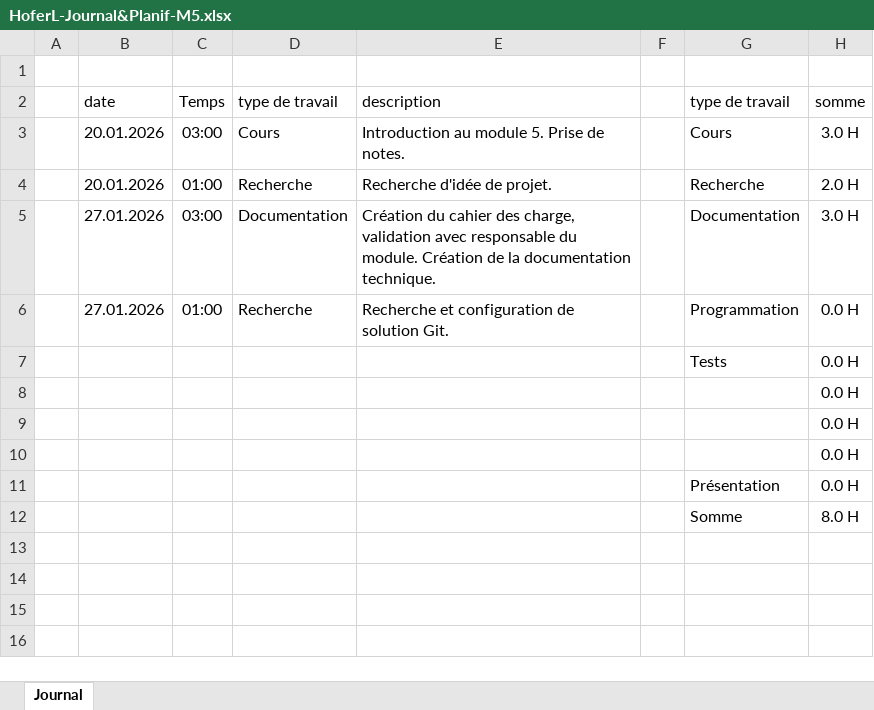
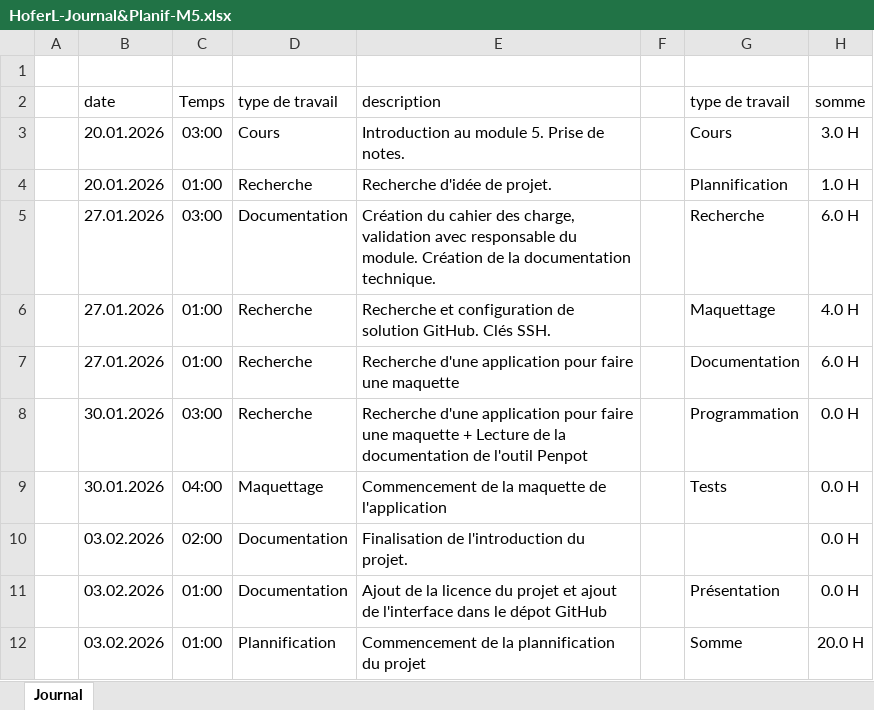
Before and after one commit to Hoferlukaslh/ScholarLog, an Excel workbook: Documentation/HoferL-Journal&Planif-M5.xlsx, sheet Journal, drawn as a sheet; values as stored, in another font and other column widths than the file's, no borders; table styles not drawn; removed rows and columns are numbered as before the commit, all else as after; the diff names each change by its address in the sheet, - before the commit and + after, or states it on an @@ line.

Commit message:
Mise a jour du journal de travail
Ajout des entrés manquante + ajout de catégories

```diff
--- a/Documentation/HoferL-Journal&Planif-M5.xlsx (sheet Journal)
+++ b/Documentation/HoferL-Journal&Planif-M5.xlsx (sheet Journal)
-G4 (type de travail): Recherche
+G4 (type de travail): Plannification
-H4 (somme): 2.0 H
+H4 (somme): 1.0 H
-G5 (type de travail): Documentation
+G5 (type de travail): Recherche
-H5 (somme): 3.0 H
+H5 (somme): 6.0 H
+row 6:  | 27.01.2026 | 01:00 | Recherche | Recherche et configuration de solution GitHub. Clés SSH. |  | Maquettage | 4.0 H
+row 7:  | 27.01.2026 | 01:00 | Recherche | Recherche d'une application pour faire une maquette |  | Documentation | 6.0 H
-B8 (date): 27.01.2026
+B8 (date): 30.01.2026
-C8 (Temps): 01:00
+C8 (Temps): 03:00
-E8 (description): Recherche et configuration de solution Git.
+E8 (description): Recherche d'une application pour faire une maquette + Lecture de la documentation de l'outil Penpot
-row 7:  |  |  |  |  |  | Tests | 0.0 H
-row 8:  |  |  |  |  |  |  | 0.0 H
-row 9:  |  |  |  |  |  |  | 0.0 H
-row 10:  |  |  |  |  |  |  | 0.0 H
-row 11:  |  |  |  |  |  | Présentation | 0.0 H
-row 12:  |  |  |  |  |  | Somme | 8.0 H
+row 9:  | 30.01.2026 | 04:00 | Maquettage | Commencement de la maquette de l'application |  | Tests | 0.0 H
+row 10:  | 03.02.2026 | 02:00 | Documentation | Finalisation de l'introduction du projet. |  |  | 0.0 H
+row 11:  | 03.02.2026 | 01:00 | Documentation | Ajout de la licence du projet et ajout de l'interface dans le dépot GitHub |  | Présentation | 0.0 H
+row 12:  | 03.02.2026 | 01:00 | Plannification | Commencement de la plannification du projet |  | Somme | 20.0 H
```
Also changed, not shown: 1 other file.
